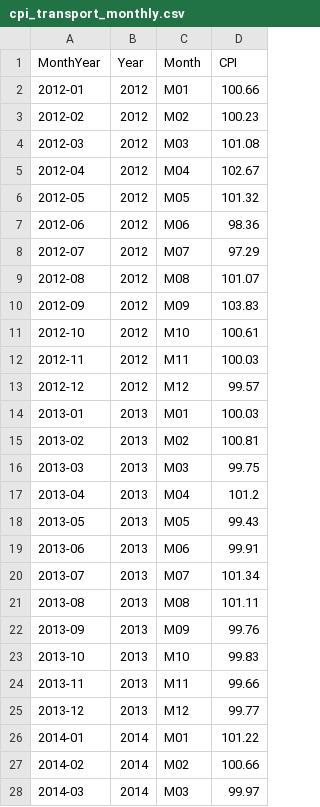
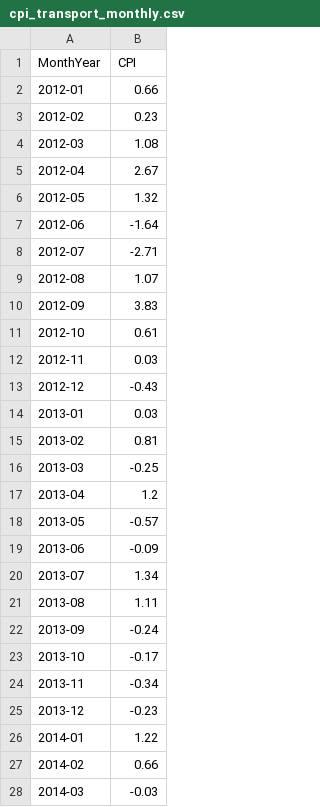
Before and after one commit to phuyen145/vietnam-transportation-cpi-forecasting, a CSV file: data/interim/cpi_transport_monthly.csv, drawn as a sheet; only a part is shown; removed rows and columns are numbered as before the commit, all else as after; the diff covers the shown part only; the diff names each change by its address in the sheet, - before the commit and + after, or states it on an @@ line.

```diff
--- a/data/interim/cpi_transport_monthly.csv
+++ b/data/interim/cpi_transport_monthly.csv
-column B (Year), rows 2-28: 2012 | 2012 | 2012 | 2012 | 2012 | 2012 | 2012 | 2012 | 2012 | 2012 | 2012 | 2012 | 2013 | 2013 | 2013 | 2013 | 2013 | 2013 | 2013 | 2013 | 2013 | 2013 | 2013 | 2013 | 2014 | 2014 | 2014
-column C (Month), rows 2-28: M01 | M02 | M03 | M04 | M05 | M06 | M07 | M08 | M09 | M10 | M11 | M12 | M01 | M02 | M03 | M04 | M05 | M06 | M07 | M08 | M09 | M10 | M11 | M12 | M01 | M02 | M03
-B2 (CPI): 100.66
+B2 (CPI): 0.66
-B3 (CPI): 100.23
+B3 (CPI): 0.23
-B4 (CPI): 101.08
+B4 (CPI): 1.08
-B5 (CPI): 102.67
+B5 (CPI): 2.67
-B6 (CPI): 101.32
+B6 (CPI): 1.32
-B7 (CPI): 98.36
+B7 (CPI): -1.64
-B8 (CPI): 97.29
+B8 (CPI): -2.71
-B9 (CPI): 101.07
+B9 (CPI): 1.07
-B10 (CPI): 103.83
+B10 (CPI): 3.83
-B11 (CPI): 100.61
+B11 (CPI): 0.61
-B12 (CPI): 100.03
+B12 (CPI): 0.03
-B13 (CPI): 99.57
+B13 (CPI): -0.43
-B14 (CPI): 100.03
+B14 (CPI): 0.03
-B15 (CPI): 100.81
+B15 (CPI): 0.81
-B16 (CPI): 99.75
+B16 (CPI): -0.25
-B17 (CPI): 101.2
+B17 (CPI): 1.2
-B18 (CPI): 99.43
+B18 (CPI): -0.57
-B19 (CPI): 99.91
+B19 (CPI): -0.09
-B20 (CPI): 101.34
+B20 (CPI): 1.34
-B21 (CPI): 101.11
+B21 (CPI): 1.11
-B22 (CPI): 99.76
+B22 (CPI): -0.24
-B23 (CPI): 99.83
+B23 (CPI): -0.17
-B24 (CPI): 99.66
+B24 (CPI): -0.34
-B25 (CPI): 99.77
+B25 (CPI): -0.23
-B26 (CPI): 101.22
+B26 (CPI): 1.22
-B27 (CPI): 100.66
+B27 (CPI): 0.66
-B28 (CPI): 99.97
+B28 (CPI): -0.03
```
Also changed, not shown: 129 edited cells elsewhere in this file, 2 other files.
